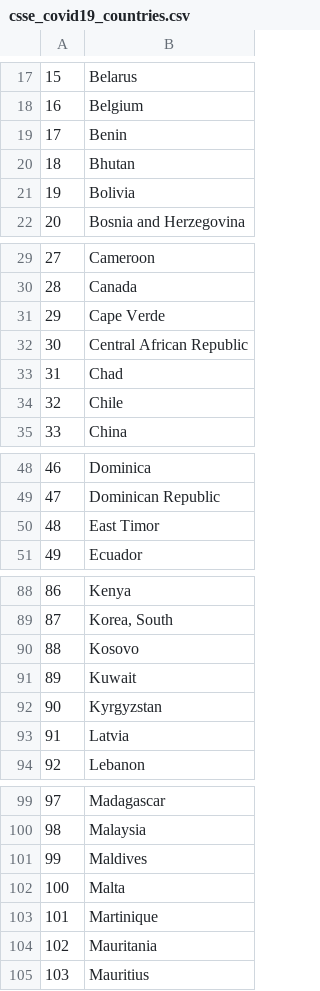
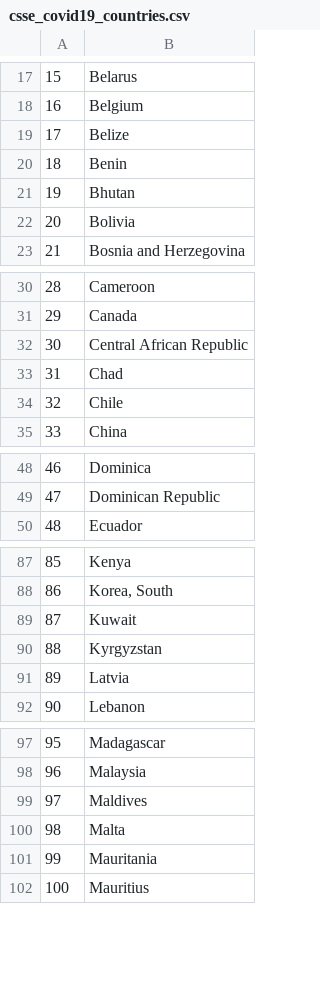
Before and after one commit to ai2ys/Covid-19-EDA, a CSV file: csse_covid19_countries.csv, drawn as a sheet; only a part is shown, gaps mark what is left out; removed rows and columns are numbered as before the commit, all else as after; the diff covers the shown part only; the diff names each change by its address in the sheet, - before the commit and + after, or states it on an @@ line.

Commit message:
Adapted Classes and plots to new global csv files from CSSE

```diff
--- a/csse_covid19_countries.csv
+++ b/csse_covid19_countries.csv
+row 19: 17 | Belize
@@ column A renumbered from row 20 down @@
-row 31: 29 | Cape Verde
-row 50: 48 | East Timor
-row 90: 88 | Kosovo
-row 103: 101 | Martinique
```
Also changed, not shown: 2 edited cells elsewhere in this file, 3 other files.
